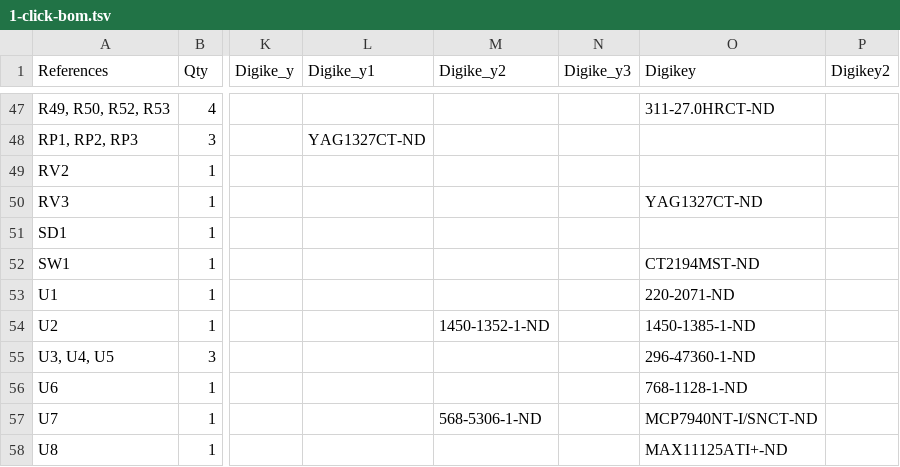
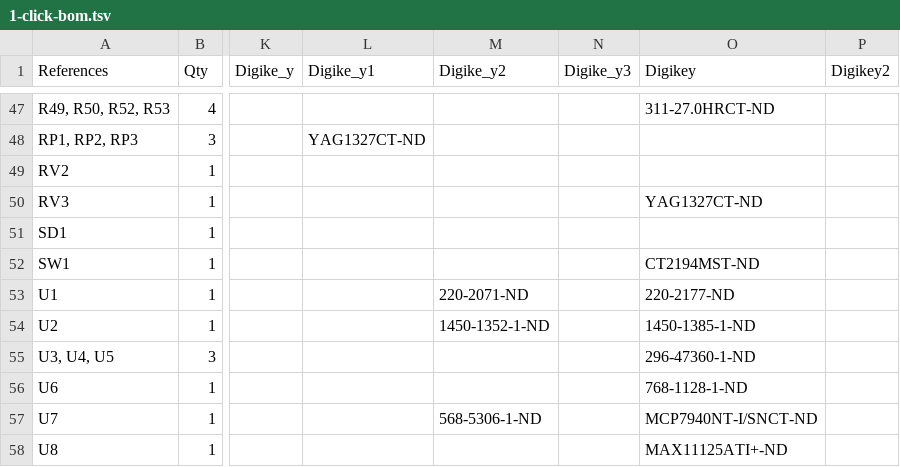
Before and after one commit to emard/ulx3s, a TSV file: 1-click-bom.tsv, drawn as a sheet; only a part is shown, gaps mark what is left out; the diff names each change by its address in the sheet, - before the commit and + after, or states it on an @@ line.

Commit message:
1-click-bom.tsv: digikey PN for 85F

```diff
--- a/1-click-bom.tsv
+++ b/1-click-bom.tsv
-M53 (Digike_y2): (empty)
+M53 (Digike_y2): 220-2071-ND
-O53 (Digikey): 220-2071-ND
+O53 (Digikey): 220-2177-ND
```
